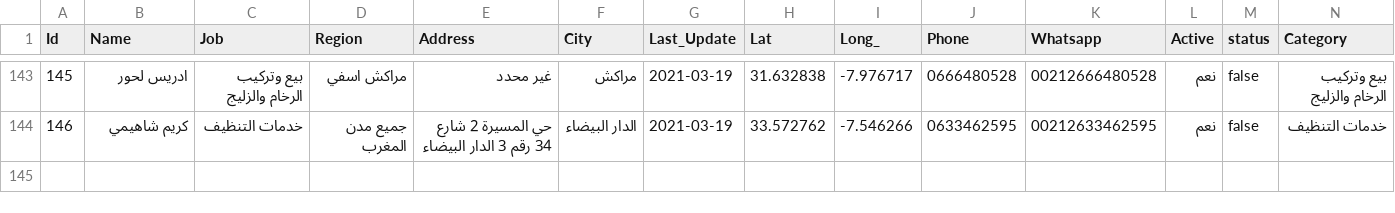
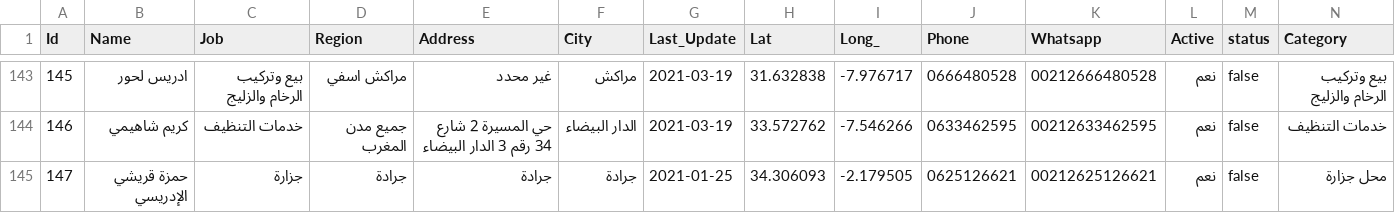
Before and after one commit to intCount/AeTest, a CSV file: 06-04-2020.csv, drawn as a sheet; only a part is shown, gaps mark what is left out.

Commit message:
Update

```diff
--- a/06-04-2020.csv
+++ b/06-04-2020.csv
@@ -144 +144,2 @@ Id,Name,Job,Region,Address,City,Last_Update,Lat,Long_,Phone,Whatsapp,Active,stat
 146,كريم شاهيمي,خدمات التنظيف,جميع مدن المغرب,"حي المسيرة 2 شارع 34 رقم 3 الدار البيضاء",الدار البيضاء,2021-03-19, 33.572762, -7.546266,"0633462595", 00212633462595, نعم,false,خدمات التنظيف
+147,حمزة قريشي الإدريسي,جزارة,جرادة,"جرادة", جرادة,2021-01-25, 34.306093, -2.179505,"0625126621", 00212625126621, نعم,false,محل جزارة
```
